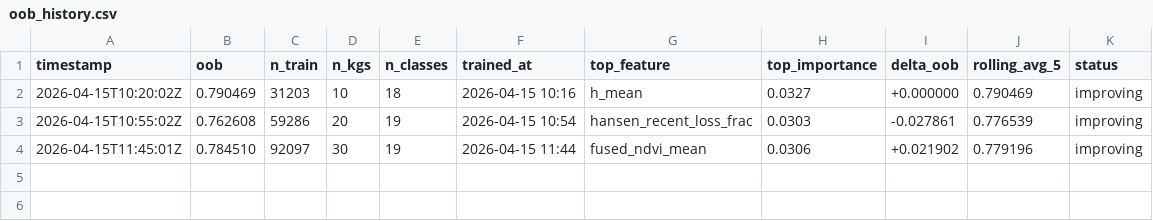
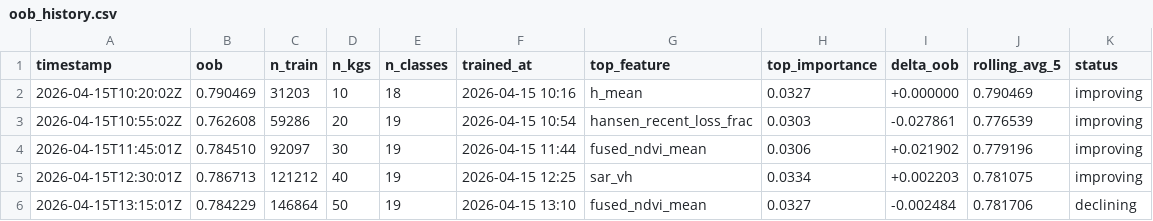
Before and after one commit to raffopenssh/srtm-lidar-at, a CSV file: data/oob_history.csv, drawn as a sheet; the diff names each change by its address in the sheet, - before the commit and + after, or states it on an @@ line.

```diff
--- a/data/oob_history.csv
+++ b/data/oob_history.csv
+row 5: 2026-04-15T12:30:01Z | 0.786713 | 121212 | 40 | 19 | 2026-04-15 12:25 | sar_vh | 0.0334 | +0.002203 | 0.781075 | improving
+row 6: 2026-04-15T13:15:01Z | 0.784229 | 146864 | 50 | 19 | 2026-04-15 13:10 | fused_ndvi_mean | 0.0327 | -0.002484 | 0.781706 | declining
```
Also changed, not shown: data/oob_curve.csv, 3 other files.
